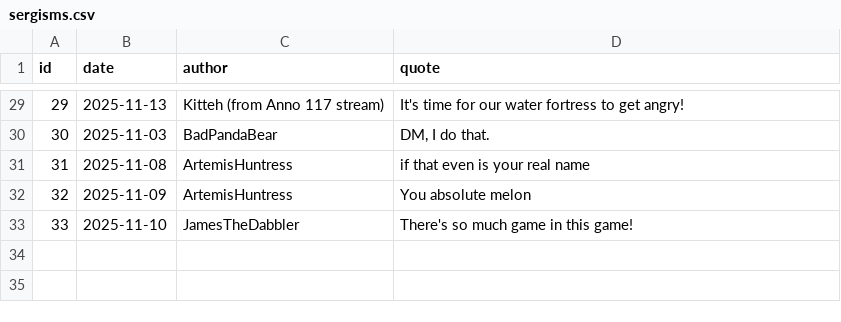
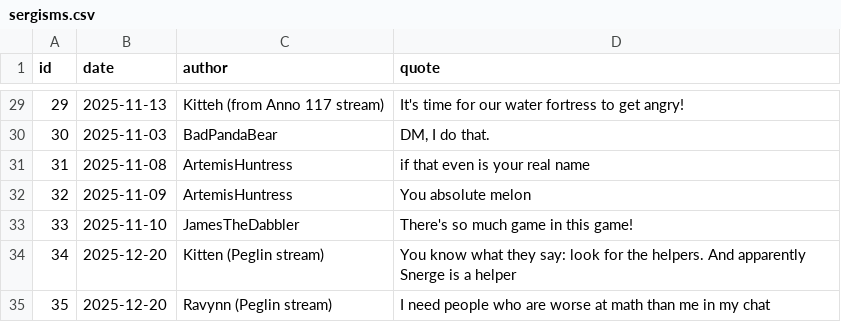
Before and after one commit to javajawa/snerge-bot, a CSV file: quotes/sergisms.csv, drawn as a sheet; only a part is shown, gaps mark what is left out; the diff names each change by its address in the sheet, - before the commit and + after, or states it on an @@ line.

Commit message:
Some unquoted quotes I spotted

```diff
--- a/quotes/sergisms.csv
+++ b/quotes/sergisms.csv
+row 34: 34 | 2025-12-20 | Kitten (Peglin stream) | You know what they say: look for the helpers. And apparently Snerge is a helper
+row 35: 35 | 2025-12-20 | Ravynn (Peglin stream) | I need people who are worse at math than me in my chat
```
